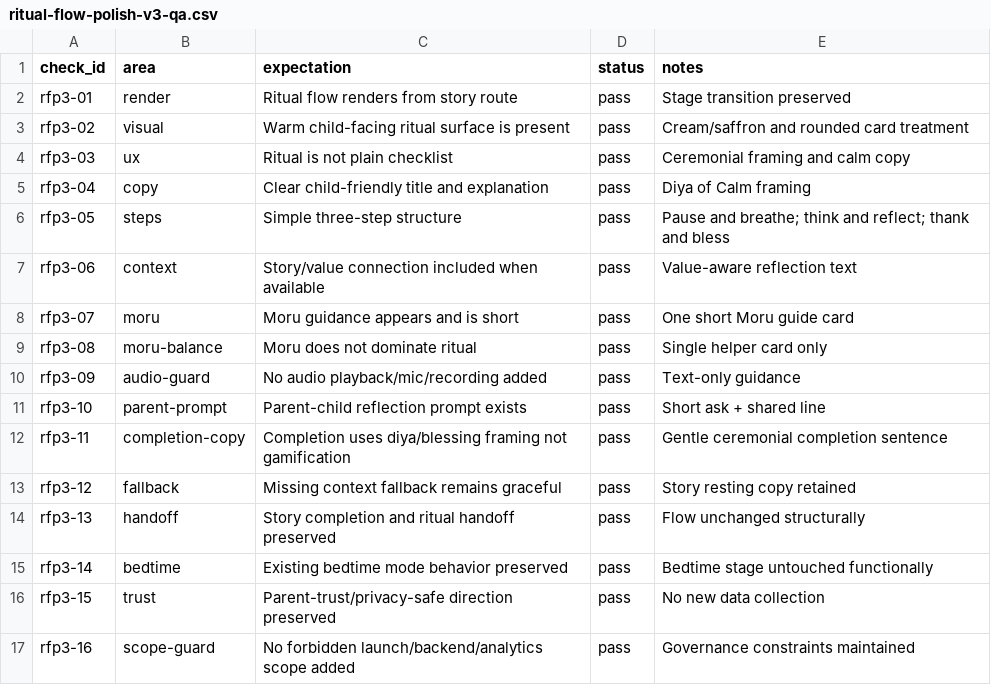
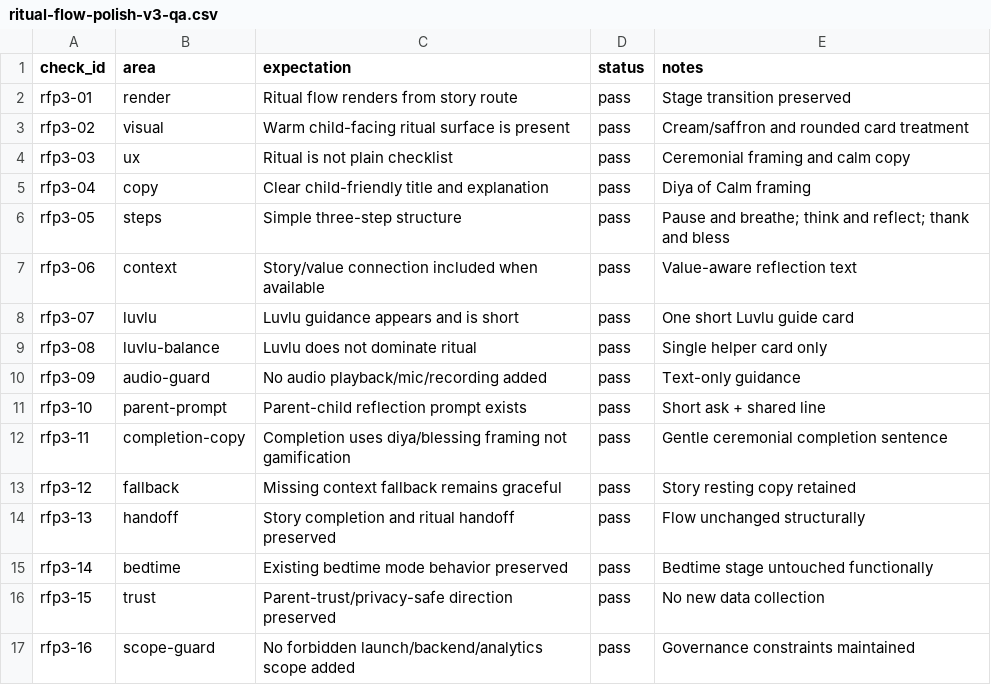
Before and after one commit to Y8SpaceOS/little-dharma-app, a CSV file: docs/content/ritual-flow-polish-v3-qa.csv, drawn as a sheet.

```diff
--- a/docs/content/ritual-flow-polish-v3-qa.csv
+++ b/docs/content/ritual-flow-polish-v3-qa.csv
@@ -7,4 +7,4 @@ rfp3-05,steps,Simple three-step structure,pass,Pause and breathe; think and refl
 rfp3-06,context,Story/value connection included when available,pass,Value-aware reflection text
-rfp3-07,moru,Moru guidance appears and is short,pass,One short Moru guide card
-rfp3-08,moru-balance,Moru does not dominate ritual,pass,Single helper card only
+rfp3-07,luvlu,Luvlu guidance appears and is short,pass,One short Luvlu guide card
+rfp3-08,luvlu-balance,Luvlu does not dominate ritual,pass,Single helper card only
 rfp3-09,audio-guard,No audio playback/mic/recording added,pass,Text-only guidance
```
Also changed, not shown: docs/content/post-foundation-product-build-roadmap.csv, 13 other files.
